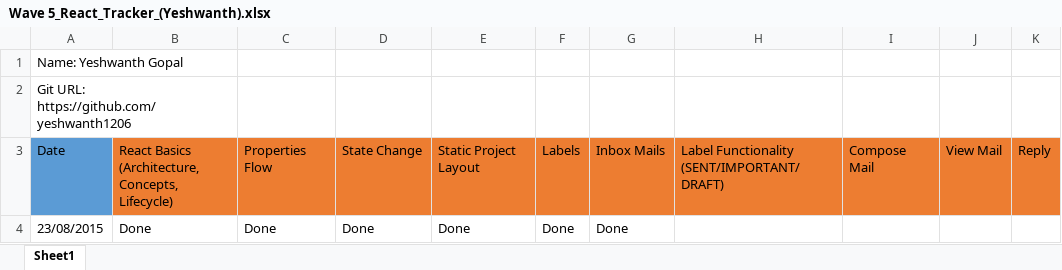
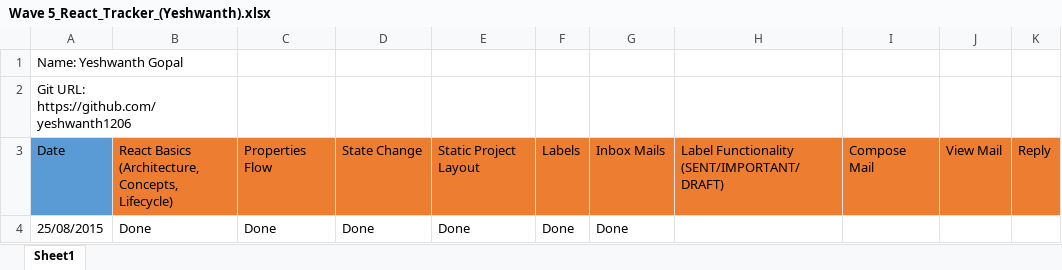
Before and after one commit to yeshwanth1206/React-js, an Excel workbook: Wave 5_React_Tracker_(Yeshwanth).xlsx, sheet Sheet1, drawn as a sheet; only a part is shown; values as stored, in another font and other column widths than the file's, no borders; the diff names each change by its address in the sheet, - before the commit and + after, or states it on an @@ line.

Commit message:
reactjs

```diff
--- a/Wave 5_React_Tracker_(Yeshwanth).xlsx (sheet Sheet1)
+++ b/Wave 5_React_Tracker_(Yeshwanth).xlsx (sheet Sheet1)
-A4: 23/08/2015
+A4: 25/08/2015
```
Also changed, not shown: 2 other files.
